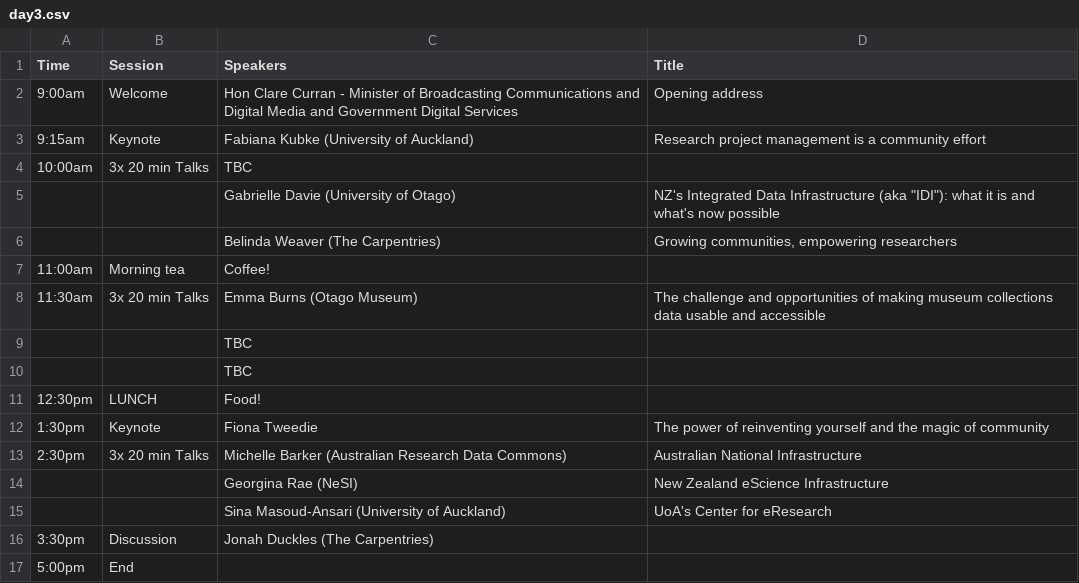
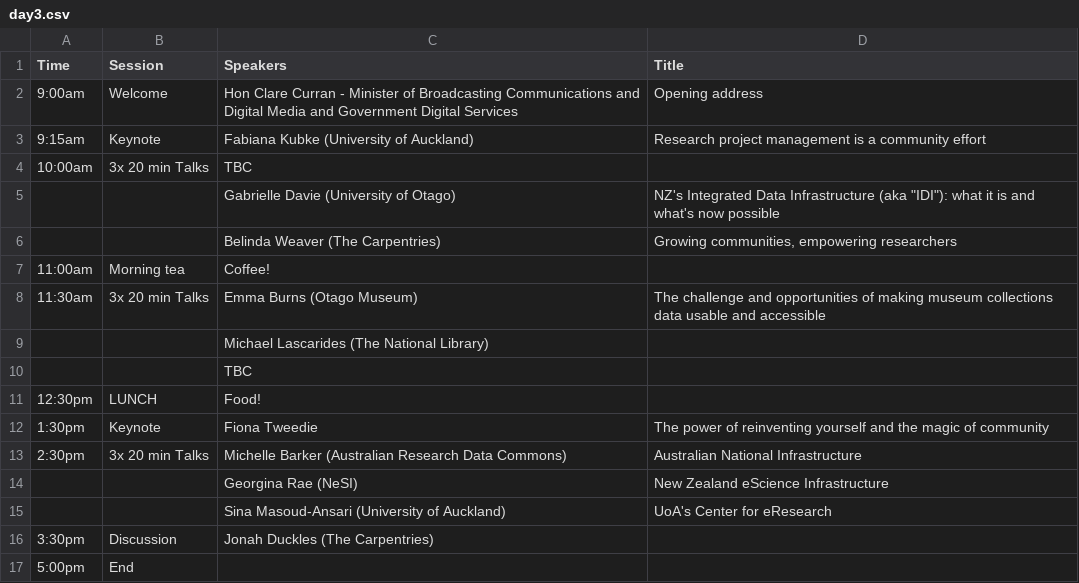
Before and after one commit to resbaz/resbaz2018, a CSV file: dunedin/day3.csv, drawn as a sheet.

Commit message:
Update day3.csv

```diff
--- a/dunedin/day3.csv
+++ b/dunedin/day3.csv
@@ -8,3 +8,3 @@ Time,Session,Speakers,Title
 11:30am,3x 20 min Talks,Emma Burns (Otago Museum),The challenge and opportunities of making museum collections data usable and accessible
-,,TBC,
+,,Michael Lascarides (The National Library),
 ,,TBC,
```
